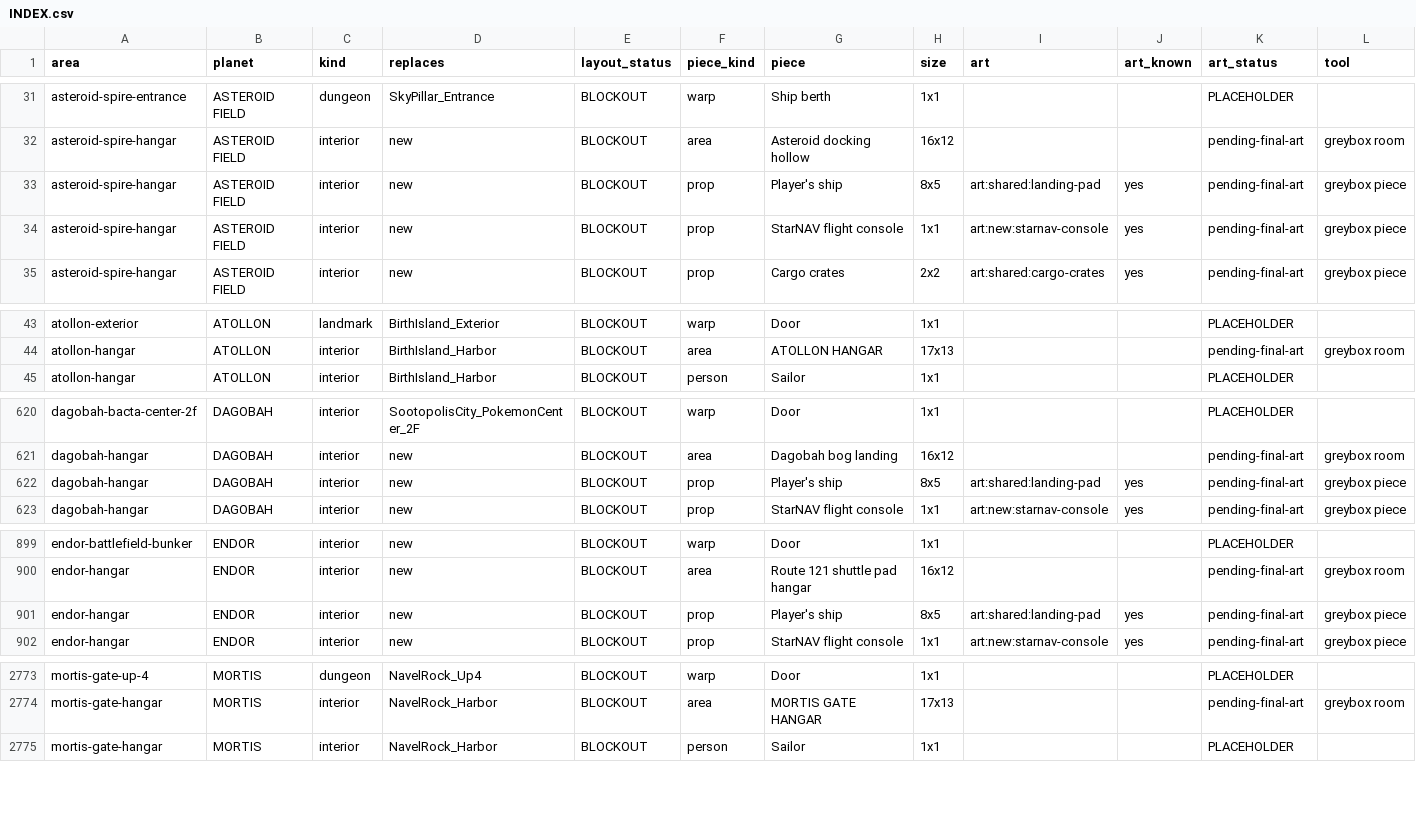
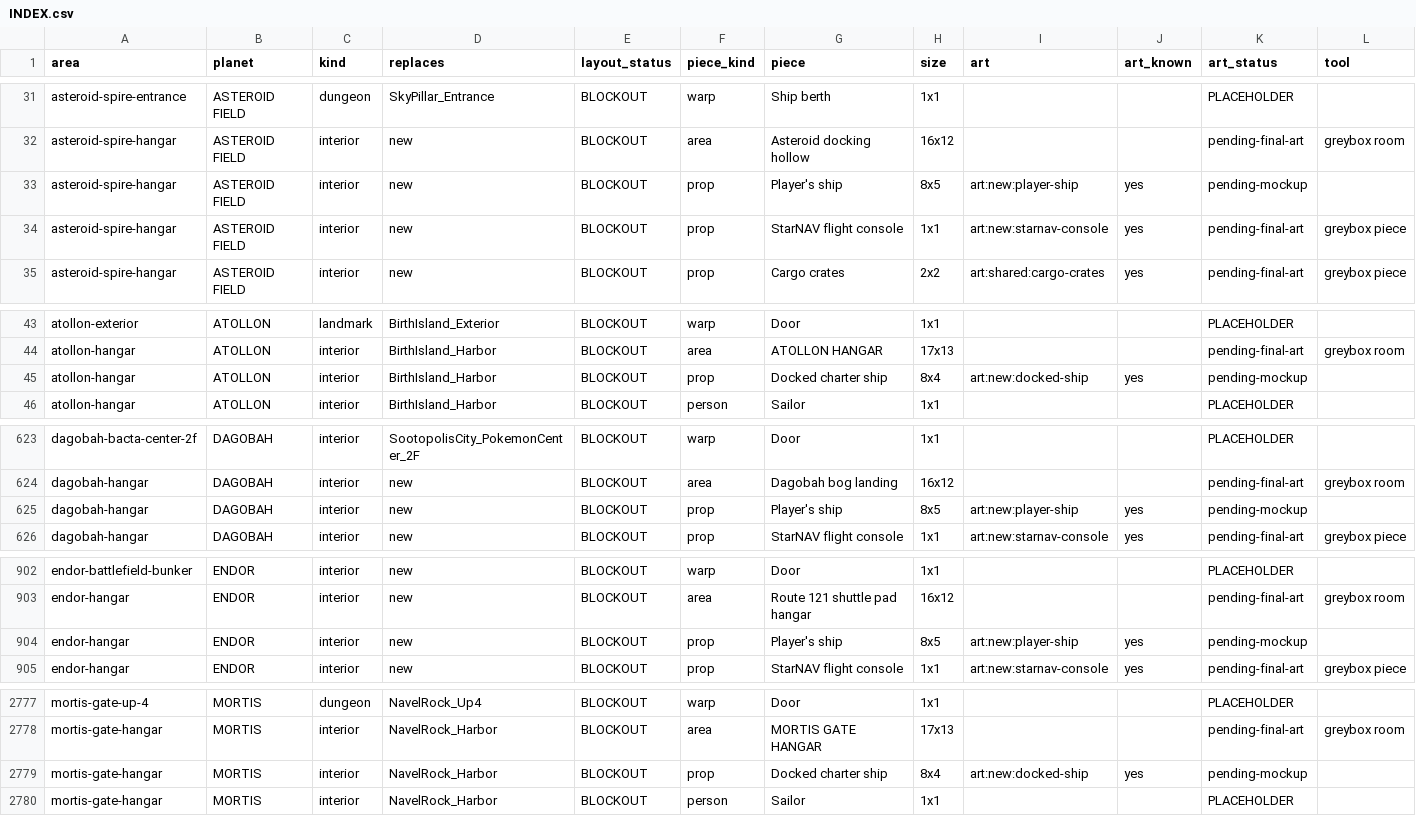
Before and after one commit to spencerlepine/pokeemerald, a CSV file: wiki/world/INDEX.csv, drawn as a sheet; only a part is shown, gaps mark what is left out; the diff covers the shown part only.

Commit message:
world: ship props in every hangar room (player-ship and docked-ship rows), consoles in the harbour rooms; README rules for hangar paths and dead ground

```diff
--- a/wiki/world/INDEX.csv
+++ b/wiki/world/INDEX.csv
@@ -32,3 +32,3 @@ asteroid-spire-entrance,ASTEROID FIELD,dungeon,SkyPillar_Entrance,BLOCKOUT,warp,
 asteroid-spire-hangar,ASTEROID FIELD,interior,new,BLOCKOUT,area,Asteroid docking hollow,16x12,,,pending-final-art,greybox room
-asteroid-spire-hangar,ASTEROID FIELD,interior,new,BLOCKOUT,prop,Player's ship,8x5,art:shared:landing-pad,yes,pending-final-art,greybox piece
+asteroid-spire-hangar,ASTEROID FIELD,interior,new,BLOCKOUT,prop,Player's ship,8x5,art:new:player-ship,yes,pending-mockup,
 asteroid-spire-hangar,ASTEROID FIELD,interior,new,BLOCKOUT,prop,StarNAV flight console,1x1,art:new:starnav-console,yes,pending-final-art,greybox piece
@@ -44,2 +44,3 @@ atollon-exterior,ATOLLON,landmark,BirthIsland_Exterior,BLOCKOUT,warp,Door,1x1,,,
 atollon-hangar,ATOLLON,interior,BirthIsland_Harbor,BLOCKOUT,area,ATOLLON HANGAR,17x13,,,pending-final-art,greybox room
+atollon-hangar,ATOLLON,interior,BirthIsland_Harbor,BLOCKOUT,prop,Docked charter ship,8x4,art:new:docked-ship,yes,pending-mockup,
 atollon-hangar,ATOLLON,interior,BirthIsland_Harbor,BLOCKOUT,person,Sailor,1x1,,,PLACEHOLDER,
@@ -621,3 +624,3 @@ dagobah-bacta-center-2f,DAGOBAH,interior,SootopolisCity_PokemonCenter_2F,BLOCKOU
 dagobah-hangar,DAGOBAH,interior,new,BLOCKOUT,area,Dagobah bog landing,16x12,,,pending-final-art,greybox room
-dagobah-hangar,DAGOBAH,interior,new,BLOCKOUT,prop,Player's ship,8x5,art:shared:landing-pad,yes,pending-final-art,greybox piece
+dagobah-hangar,DAGOBAH,interior,new,BLOCKOUT,prop,Player's ship,8x5,art:new:player-ship,yes,pending-mockup,
 dagobah-hangar,DAGOBAH,interior,new,BLOCKOUT,prop,StarNAV flight console,1x1,art:new:starnav-console,yes,pending-final-art,greybox piece
@@ -900,3 +903,3 @@ endor-battlefield-bunker,ENDOR,interior,new,BLOCKOUT,warp,Door,1x1,,,PLACEHOLDER
 endor-hangar,ENDOR,interior,new,BLOCKOUT,area,Route 121 shuttle pad hangar,16x12,,,pending-final-art,greybox room
-endor-hangar,ENDOR,interior,new,BLOCKOUT,prop,Player's ship,8x5,art:shared:landing-pad,yes,pending-final-art,greybox piece
+endor-hangar,ENDOR,interior,new,BLOCKOUT,prop,Player's ship,8x5,art:new:player-ship,yes,pending-mockup,
 endor-hangar,ENDOR,interior,new,BLOCKOUT,prop,StarNAV flight console,1x1,art:new:starnav-console,yes,pending-final-art,greybox piece
@@ -2774,2 +2778,3 @@ mortis-gate-up-4,MORTIS,dungeon,NavelRock_Up4,BLOCKOUT,warp,Door,1x1,,,PLACEHOLD
 mortis-gate-hangar,MORTIS,interior,NavelRock_Harbor,BLOCKOUT,area,MORTIS GATE HANGAR,17x13,,,pending-final-art,greybox room
+mortis-gate-hangar,MORTIS,interior,NavelRock_Harbor,BLOCKOUT,prop,Docked charter ship,8x4,art:new:docked-ship,yes,pending-mockup,
 mortis-gate-hangar,MORTIS,interior,NavelRock_Harbor,BLOCKOUT,person,Sailor,1x1,,,PLACEHOLDER,
```
Also changed, not shown: 7 added rows and 21 edited cells elsewhere in this file, wiki/mapping/world_art.csv, 35 other files.
